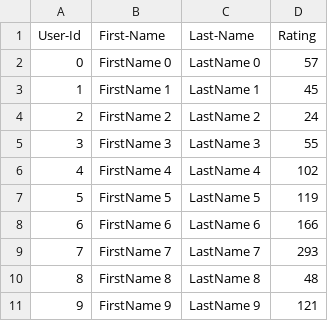
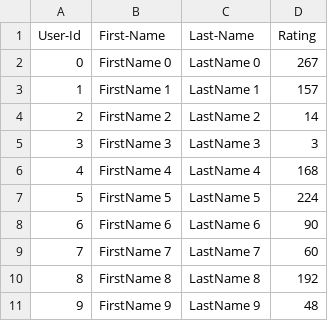
Before and after one commit to bhatmanasa/Bhat_Manasa_001032278, a CSV file: Lab_7/UserCatalogue.csv, drawn as a sheet.

```diff
--- a/Lab_7/UserCatalogue.csv
+++ b/Lab_7/UserCatalogue.csv
@@ -1,11 +1,11 @@
 User-Id,First-Name,Last-Name,Rating
-0,FirstName 0,LastName 0,57
-1,FirstName 1,LastName 1,45
-2,FirstName 2,LastName 2,24
-3,FirstName 3,LastName 3,55
-4,FirstName 4,LastName 4,102
-5,FirstName 5,LastName 5,119
-6,FirstName 6,LastName 6,166
-7,FirstName 7,LastName 7,293
-8,FirstName 8,LastName 8,48
-9,FirstName 9,LastName 9,121
+0,FirstName 0,LastName 0,267
+1,FirstName 1,LastName 1,157
+2,FirstName 2,LastName 2,14
+3,FirstName 3,LastName 3,3
+4,FirstName 4,LastName 4,168
+5,FirstName 5,LastName 5,224
+6,FirstName 6,LastName 6,90
+7,FirstName 7,LastName 7,60
+8,FirstName 8,LastName 8,192
+9,FirstName 9,LastName 9,48
```
Also changed, not shown: Lab_7/CommentData.csv, 3 other files.
